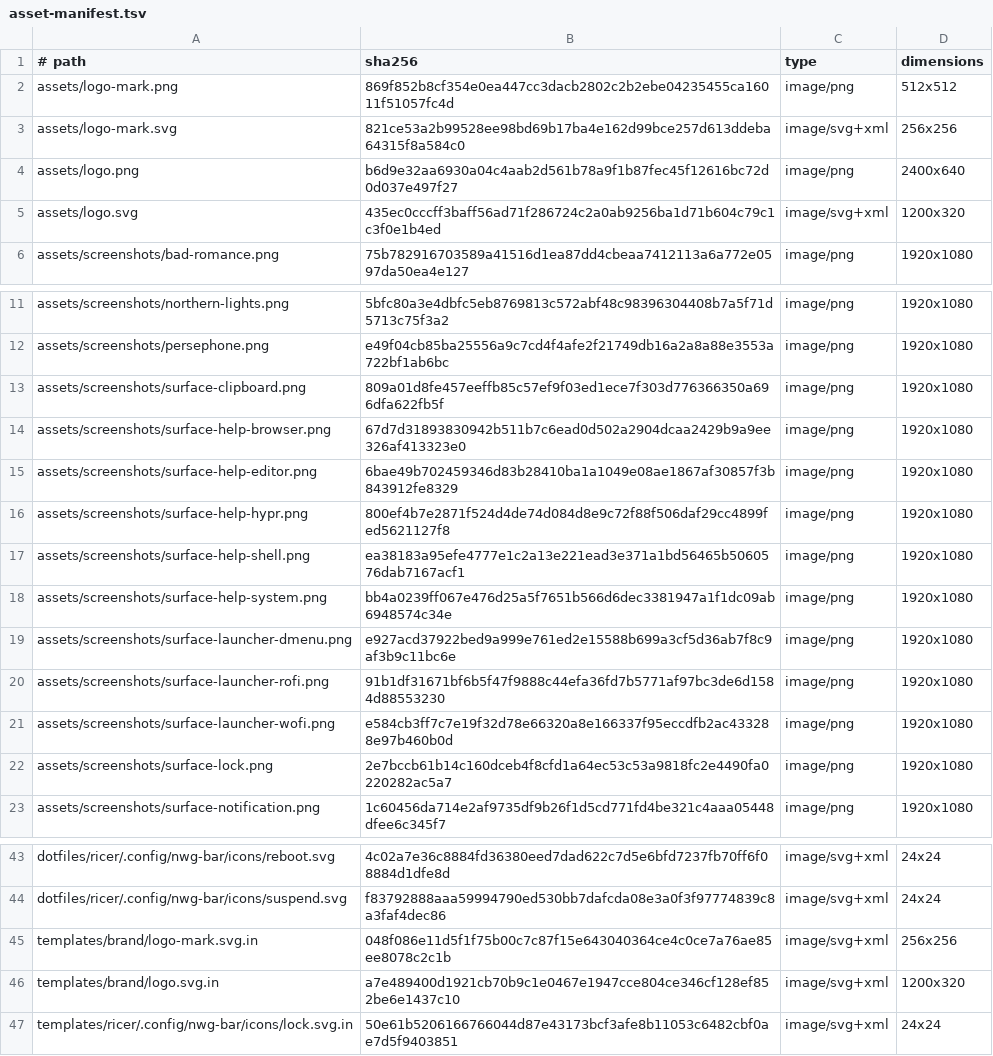
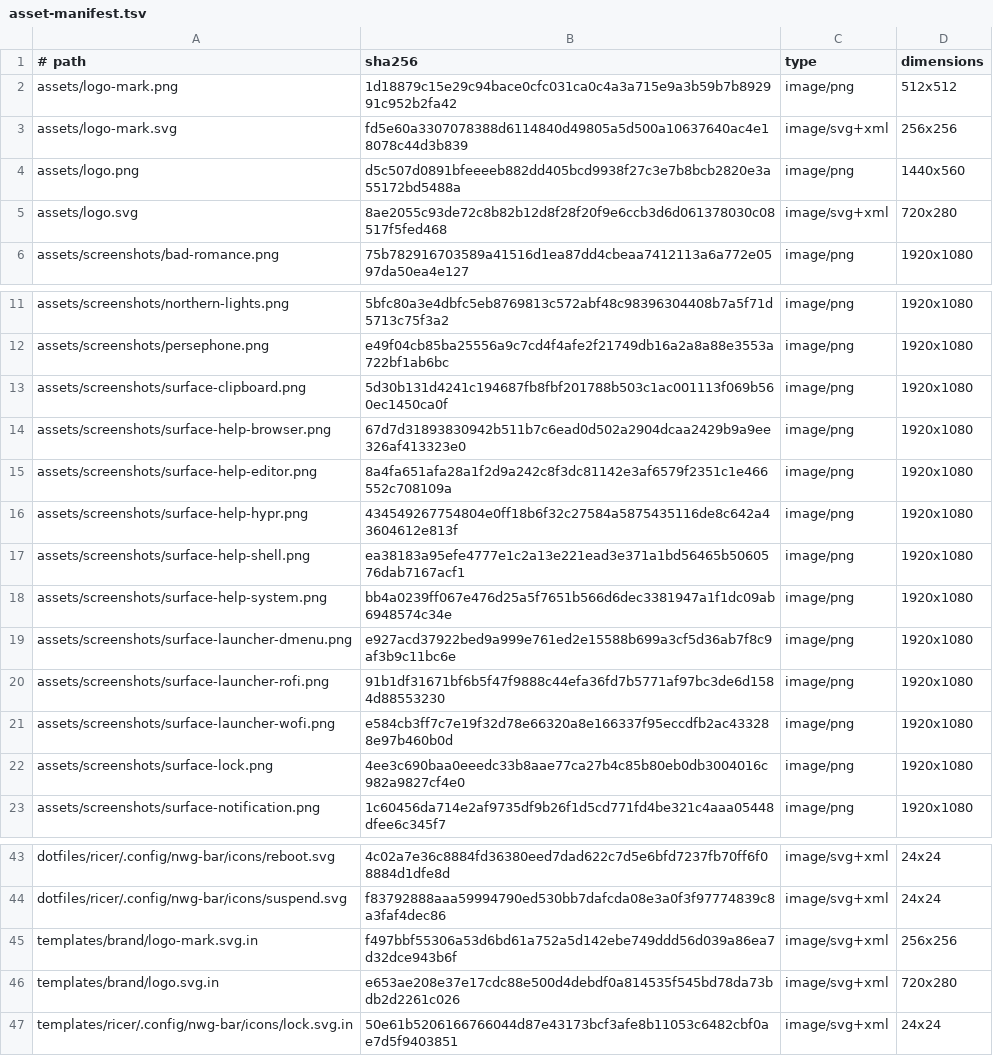
Before and after one commit to gitsual/hipurbia, a TSV file: data/asset-manifest.tsv, drawn as a sheet; only a part is shown, gaps mark what is left out.

```diff
--- a/data/asset-manifest.tsv
+++ b/data/asset-manifest.tsv
@@ -1,6 +1,6 @@
 # path	sha256	type	dimensions
-assets/logo-mark.png	869f852b8cf354e0ea447cc3dacb2802c2b2ebe04235455ca16011f51057fc4d	image/png	512x512
-assets/logo-mark.svg	821ce53a2b99528ee98bd69b17ba4e162d99bce257d613ddeba64315f8a584c0	image/svg+xml	256x256
-assets/logo.png	b6d9e32aa6930a04c4aab2d561b78a9f1b87fec45f12616bc72d0d037e497f27	image/png	2400x640
-assets/logo.svg	435ec0cccff3baff56ad71f286724c2a0ab9256ba1d71b604c79c1c3f0e1b4ed	image/svg+xml	1200x320
+assets/logo-mark.png	1d18879c15e29c94bace0cfc031ca0c4a3a715e9a3b59b7b892991c952b2fa42	image/png	512x512
+assets/logo-mark.svg	fd5e60a3307078388d6114840d49805a5d500a10637640ac4e18078c44d3b839	image/svg+xml	256x256
+assets/logo.png	d5c507d0891bfeeeeb882dd405bcd9938f27c3e7b8bcb2820e3a55172bd5488a	image/png	1440x560
+assets/logo.svg	8ae2055c93de72c8b82b12d8f28f20f9e6ccb3d6d061378030c08517f5fed468	image/svg+xml	720x280
 assets/screenshots/bad-romance.png	75b782916703589a41516d1ea87dd4cbeaa7412113a6a772e0597da50ea4e127	image/png	1920x1080
@@ -12,6 +12,6 @@ assets/screenshots/northern-lights.png	5bfc80a3e4dbfc5eb8769813c572abf48c9839630
 assets/screenshots/persephone.png	e49f04cb85ba25556a9c7cd4f4afe2f21749db16a2a8a88e3553a722bf1ab6bc	image/png	1920x1080
-assets/screenshots/surface-clipboard.png	809a01d8fe457eeffb85c57ef9f03ed1ece7f303d776366350a696dfa622fb5f	image/png	1920x1080
+assets/screenshots/surface-clipboard.png	5d30b131d4241c194687fb8fbf201788b503c1ac001113f069b560ec1450ca0f	image/png	1920x1080
 assets/screenshots/surface-help-browser.png	67d7d31893830942b511b7c6ead0d502a2904dcaa2429b9a9ee326af413323e0	image/png	1920x1080
-assets/screenshots/surface-help-editor.png	6bae49b702459346d83b28410ba1a1049e08ae1867af30857f3b843912fe8329	image/png	1920x1080
-assets/screenshots/surface-help-hypr.png	800ef4b7e2871f524d4de74d084d8e9c72f88f506daf29cc4899fed5621127f8	image/png	1920x1080
+assets/screenshots/surface-help-editor.png	8a4fa651afa28a1f2d9a242c8f3dc81142e3af6579f2351c1e466552c708109a	image/png	1920x1080
+assets/screenshots/surface-help-hypr.png	434549267754804e0ff18b6f32c27584a5875435116de8c642a43604612e813f	image/png	1920x1080
 assets/screenshots/surface-help-shell.png	ea38183a95efe4777e1c2a13e221ead3e371a1bd56465b5060576dab7167acf1	image/png	1920x1080
@@ -21,3 +21,3 @@ assets/screenshots/surface-launcher-rofi.png	91b1df31671bf6b5f47f9888c44efa36fd7
 assets/screenshots/surface-launcher-wofi.png	e584cb3ff7c7e19f32d78e66320a8e166337f95eccdfb2ac433288e97b460b0d	image/png	1920x1080
-assets/screenshots/surface-lock.png	2e7bccb61b14c160dceb4f8cfd1a64ec53c53a9818fc2e4490fa0220282ac5a7	image/png	1920x1080
+assets/screenshots/surface-lock.png	4ee3c690baa0eeedc33b8aae77ca27b4c85b80eb0db3004016c982a9827cf4e0	image/png	1920x1080
 assets/screenshots/surface-notification.png	1c60456da714e2af9735df9b26f1d5cd771fd4be321c4aaa05448dfee6c345f7	image/png	1920x1080
@@ -44,4 +44,4 @@ dotfiles/ricer/.config/nwg-bar/icons/reboot.svg	4c02a7e36c8884fd36380eed7dad622c
 dotfiles/ricer/.config/nwg-bar/icons/suspend.svg	f83792888aaa59994790ed530bb7dafcda08e3a0f3f97774839c8a3faf4dec86	image/svg+xml	24x24
-templates/brand/logo-mark.svg.in	048f086e11d5f1f75b00c7c87f15e643040364ce4c0ce7a76ae85ee8078c2c1b	image/svg+xml	256x256
-templates/brand/logo.svg.in	a7e489400d1921cb70b9c1e0467e1947cce804ce346cf128ef852be6e1437c10	image/svg+xml	1200x320
+templates/brand/logo-mark.svg.in	f497bbf55306a53d6bd61a752a5d142ebe749ddd56d039a86ea7d32dce943b6f	image/svg+xml	256x256
+templates/brand/logo.svg.in	e653ae208e37e17cdc88e500d4debdf0a814535f545bd78da73bdb2d2261c026	image/svg+xml	720x280
 templates/ricer/.config/nwg-bar/icons/lock.svg.in	50e61b5206166766044d87e43173bcf3afe8b11053c6482cbf0ae7d5f9403851	image/svg+xml	24x24
```
Also changed, not shown: 8 other files.
